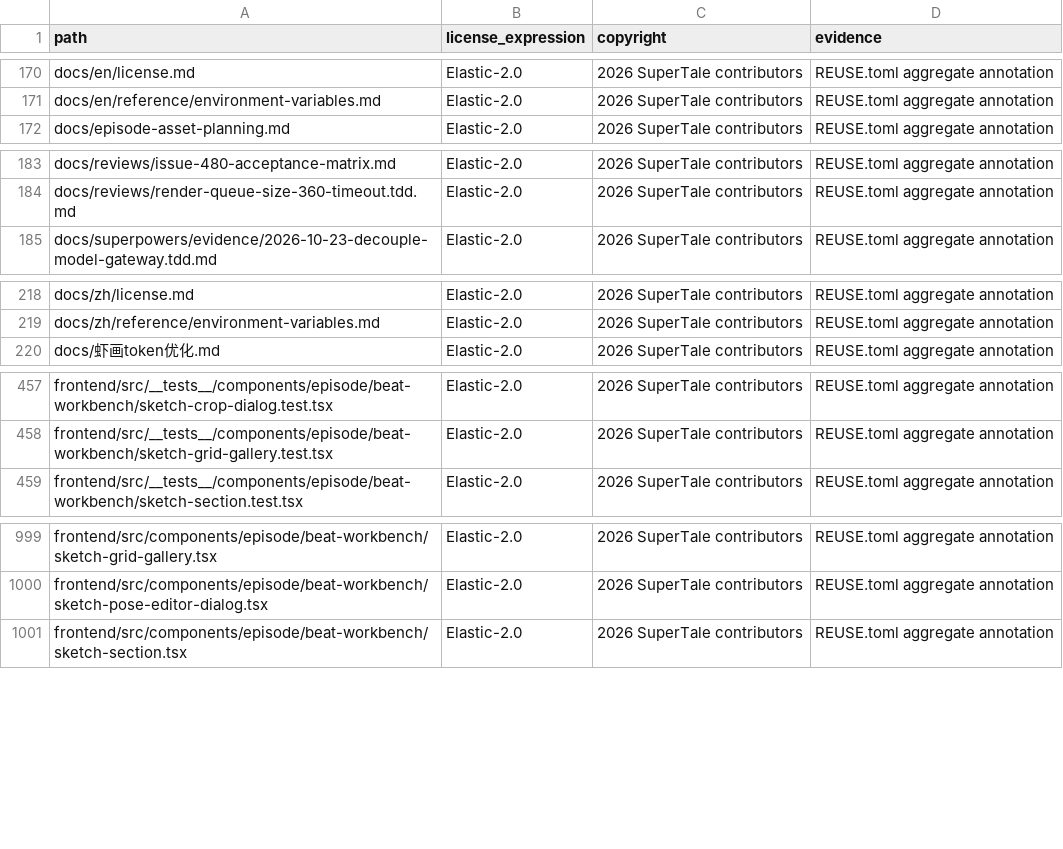
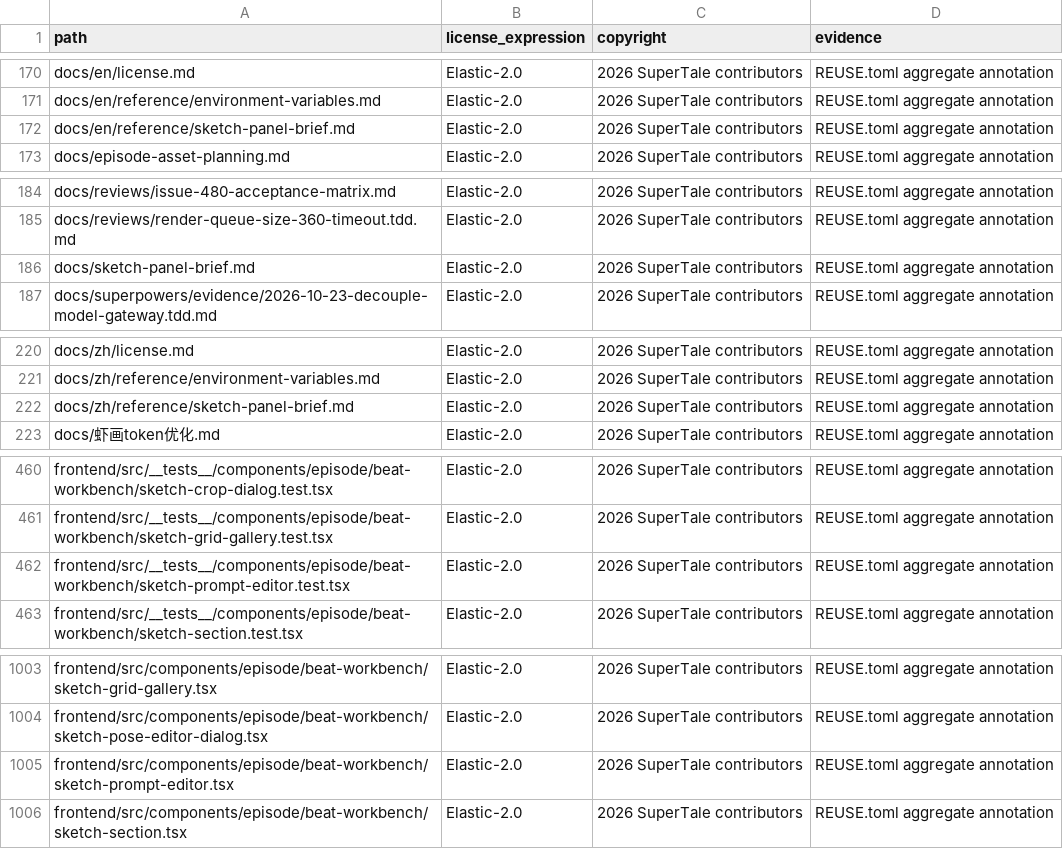
Before and after one commit to Mocha-s/dramaclaw, a CSV file: license-inventory.csv, drawn as a sheet; only a part is shown, gaps mark what is left out; the diff covers the shown part only.

Commit message:
chore(compliance): cover sketch panel brief files in license inventory
Signed-off-by: Mocha-s <blue71042@gmail.com>

```diff
--- a/license-inventory.csv
+++ b/license-inventory.csv
@@ -171,2 +171,3 @@ docs/en/license.md,Elastic-2.0,2026 SuperTale contributors,REUSE.toml aggregate
 docs/en/reference/environment-variables.md,Elastic-2.0,2026 SuperTale contributors,REUSE.toml aggregate annotation
+docs/en/reference/sketch-panel-brief.md,Elastic-2.0,2026 SuperTale contributors,REUSE.toml aggregate annotation
 docs/episode-asset-planning.md,Elastic-2.0,2026 SuperTale contributors,REUSE.toml aggregate annotation
@@ -184,2 +185,3 @@ docs/reviews/issue-480-acceptance-matrix.md,Elastic-2.0,2026 SuperTale contribut
 docs/reviews/render-queue-size-360-timeout.tdd.md,Elastic-2.0,2026 SuperTale contributors,REUSE.toml aggregate annotation
+docs/sketch-panel-brief.md,Elastic-2.0,2026 SuperTale contributors,REUSE.toml aggregate annotation
 docs/superpowers/evidence/2026-10-23-decouple-model-gateway.tdd.md,Elastic-2.0,2026 SuperTale contributors,REUSE.toml aggregate annotation
@@ -219,2 +221,3 @@ docs/zh/license.md,Elastic-2.0,2026 SuperTale contributors,REUSE.toml aggregate
 docs/zh/reference/environment-variables.md,Elastic-2.0,2026 SuperTale contributors,REUSE.toml aggregate annotation
+docs/zh/reference/sketch-panel-brief.md,Elastic-2.0,2026 SuperTale contributors,REUSE.toml aggregate annotation
 docs/虾画token优化.md,Elastic-2.0,2026 SuperTale contributors,REUSE.toml aggregate annotation
@@ -458,2 +461,3 @@ frontend/src/__tests__/components/episode/beat-workbench/sketch-crop-dialog.test
 frontend/src/__tests__/components/episode/beat-workbench/sketch-grid-gallery.test.tsx,Elastic-2.0,2026 SuperTale contributors,REUSE.toml aggregate annotation
+frontend/src/__tests__/components/episode/beat-workbench/sketch-prompt-editor.test.tsx,Elastic-2.0,2026 SuperTale contributors,REUSE.toml aggregate annotation
 frontend/src/__tests__/components/episode/beat-workbench/sketch-section.test.tsx,Elastic-2.0,2026 SuperTale contributors,REUSE.toml aggregate annotation
@@ -1000,2 +1004,3 @@ frontend/src/components/episode/beat-workbench/sketch-grid-gallery.tsx,Elastic-2
 frontend/src/components/episode/beat-workbench/sketch-pose-editor-dialog.tsx,Elastic-2.0,2026 SuperTale contributors,REUSE.toml aggregate annotation
+frontend/src/components/episode/beat-workbench/sketch-prompt-editor.tsx,Elastic-2.0,2026 SuperTale contributors,REUSE.toml aggregate annotation
 frontend/src/components/episode/beat-workbench/sketch-section.tsx,Elastic-2.0,2026 SuperTale contributors,REUSE.toml aggregate annotation
```
Also changed, not shown: 6 added rows elsewhere in this file.
